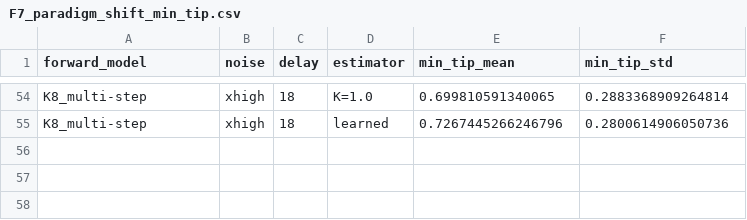
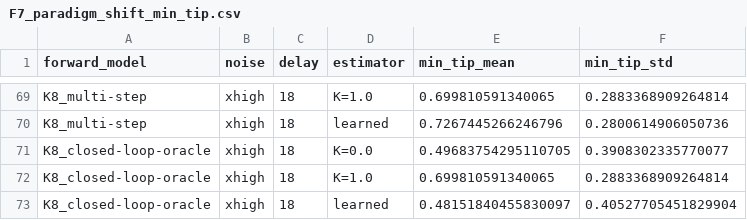
Before and after one commit to jkoba0512/myoarm-forward-state-estimation, a CSV file: figures/data/F7_paradigm_shift_min_tip.csv, drawn as a sheet; only a part is shown, gaps mark what is left out; the diff covers the shown part only; the diff names each change by its address in the sheet, - before the commit and + after, or states it on an @@ line.

```diff
--- a/figures/data/F7_paradigm_shift_min_tip.csv
+++ b/figures/data/F7_paradigm_shift_min_tip.csv
+row 71: K8_closed-loop-oracle | xhigh | 18 | K=0.0 | 0.49683754295110705 | 0.3908302335770077
+row 72: K8_closed-loop-oracle | xhigh | 18 | K=1.0 | 0.699810591340065 | 0.2883368909264814
+row 73: K8_closed-loop-oracle | xhigh | 18 | learned | 0.48151840455830097 | 0.40527705451829904
```
Also changed, not shown: 15 added rows elsewhere in this file, 4 other files.
